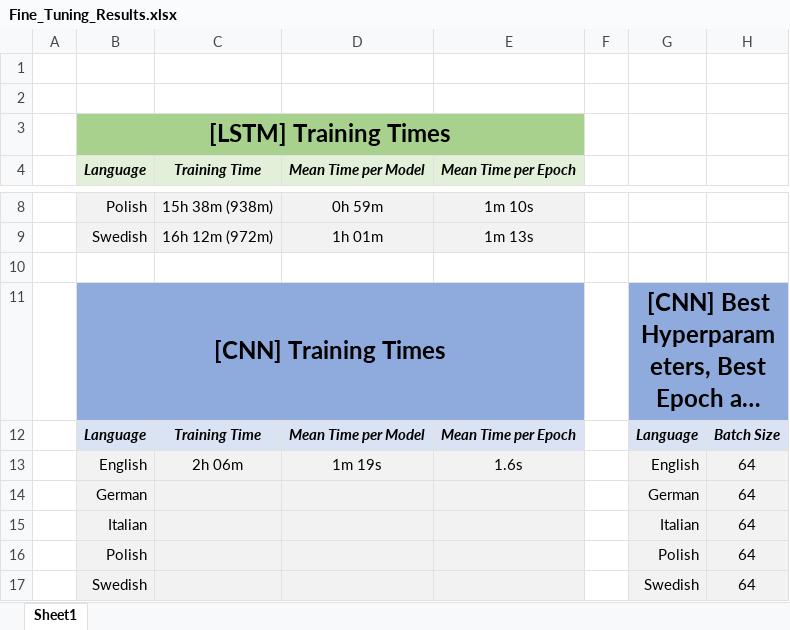
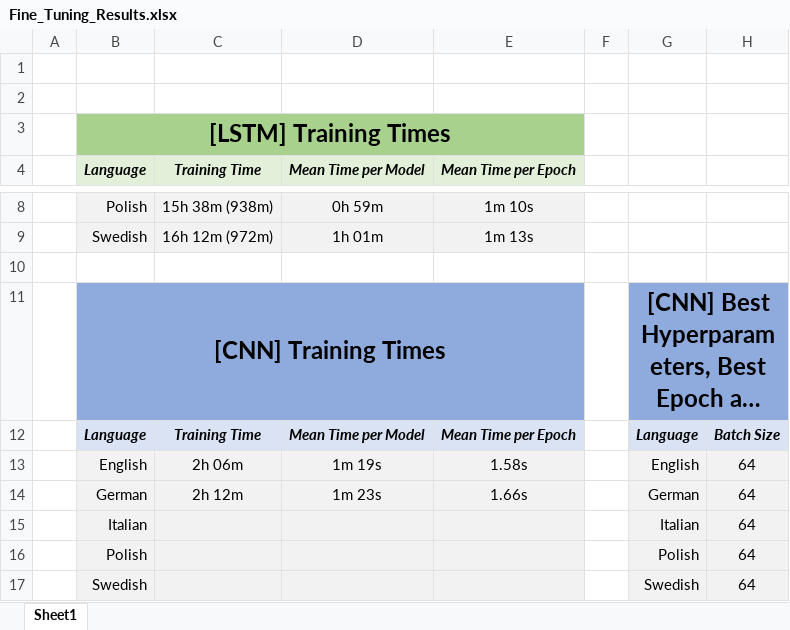
Before and after one commit to DanielePassabi/Uni_NLP2022_Exam, an Excel workbook: 02_network_and_practical/src/results/Fine_Tuning_Results.xlsx, sheet Sheet1, drawn as a sheet; only a part is shown, gaps mark what is left out; long unchanged cells end in …; values as stored, in another font and other column widths than the file's, no borders; conditional formats not drawn; the diff names each change by its address in the sheet, - before the commit and + after, or states it on an @@ line.

Commit message:
'Network+Practical': obtained and added to report 'CNN_de' results

```diff
--- a/02_network_and_practical/src/results/Fine_Tuning_Results.xlsx (sheet Sheet1)
+++ b/02_network_and_practical/src/results/Fine_Tuning_Results.xlsx (sheet Sheet1)
-E13 (Mean Time per Epoch): 1.6s
+E13 (Mean Time per Epoch): 1.58s
-C14 (Training Time): (empty)
+C14 (Training Time): 2h 12m
-D14 (Mean Time per Model): (empty)
+D14 (Mean Time per Model): 1m 23s
-E14 (Mean Time per Epoch): (empty)
+E14 (Mean Time per Epoch): 1.66s
```
Also changed, not shown: 11 other files.
